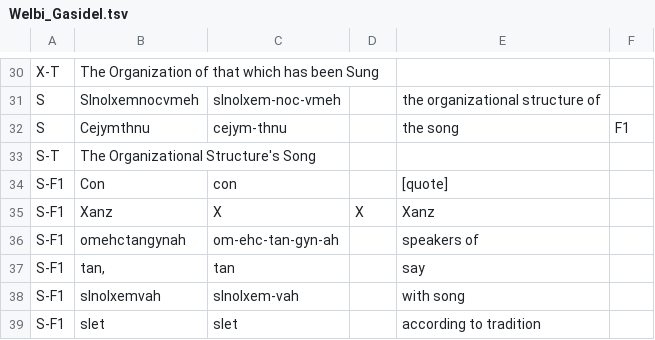
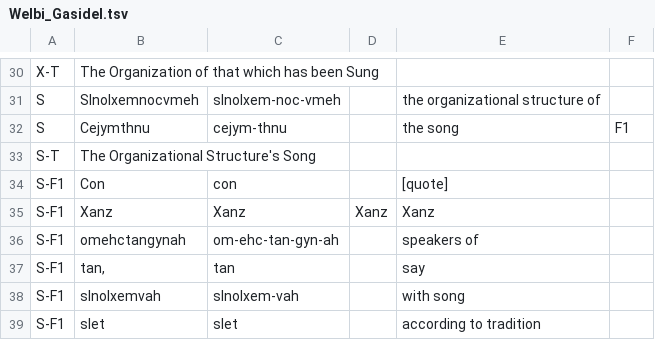
Before and after one commit to mr-martian/multi-gloss, a TSV file: Welbi_Gasidel.tsv, drawn as a sheet; only a part is shown, gaps mark what is left out.

```diff
--- a/Welbi_Gasidel.tsv
+++ b/Welbi_Gasidel.tsv
@@ -34,3 +34,3 @@ S-T	The Organizational Structure's Song
 S-F1	Con	con		[quote]
-S-F1	Xanz	X	X	Xanz
+S-F1	Xanz	Xanz	Xanz	Xanz
 S-F1	omehctangynah	om-ehc-tan-gyn-ah		speakers of
```
Also changed, not shown: 1 other file.
